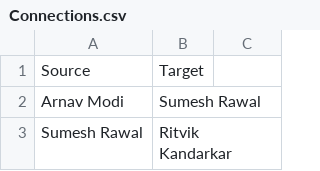
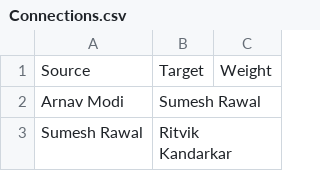
Before and after one commit to AdithMohanty/FamilyTree, a CSV file: Connections.csv, drawn as a sheet; only a part is shown.

```diff
--- a/Connections.csv
+++ b/Connections.csv
@@ -1,2 +1,2 @@
-Source,Target
+Source,Target,Weight
 Arnav Modi,Sumesh Rawal
```
Also changed, not shown: 49 other files.
